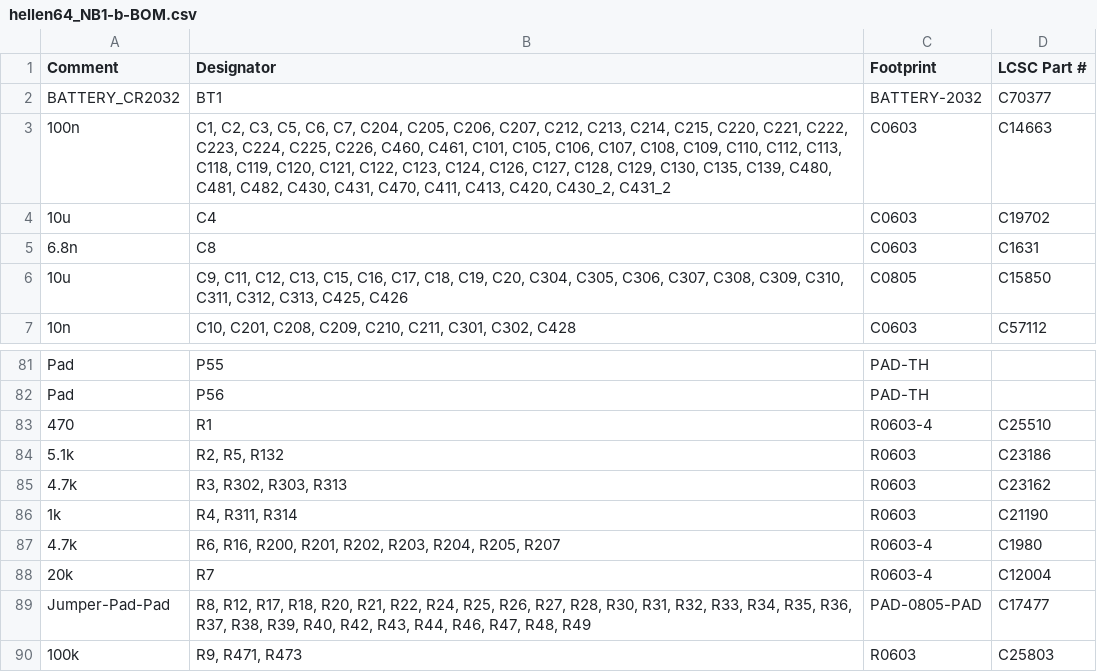
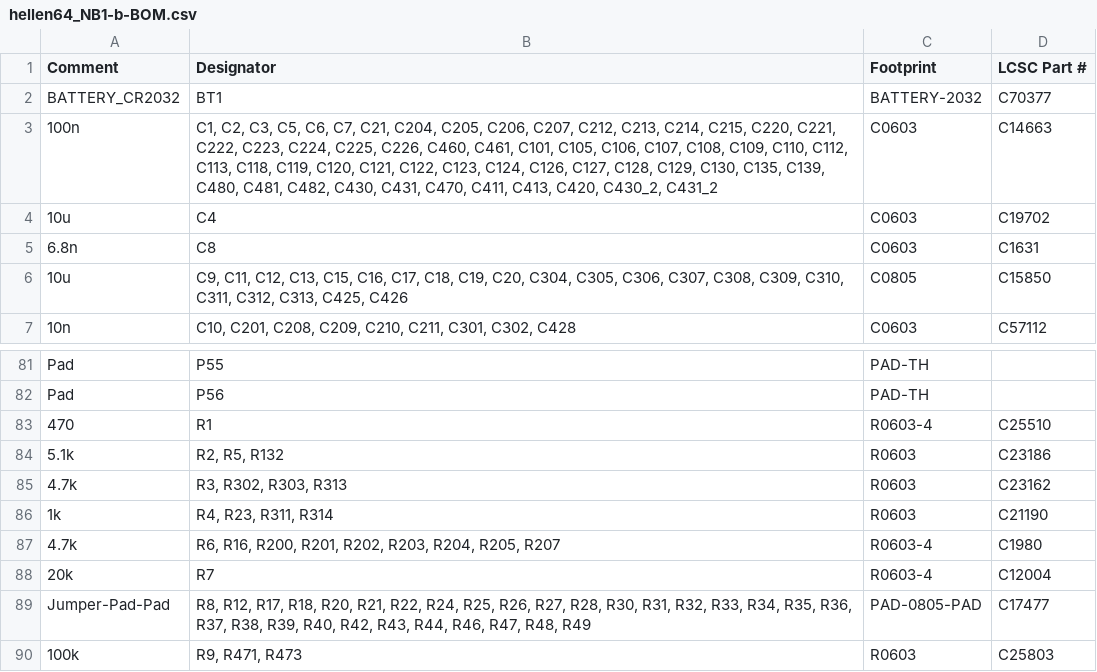
Before and after one commit to rusefi/hellen-miata-NB1, a CSV file: boards/hellen64_NB1-b/board/hellen64_NB1-b-BOM.csv, drawn as a sheet; only a part is shown, gaps mark what is left out.

```diff
--- a/boards/hellen64_NB1-b/board/hellen64_NB1-b-BOM.csv
+++ b/boards/hellen64_NB1-b/board/hellen64_NB1-b-BOM.csv
@@ -2,3 +2,3 @@ Comment,Designator,Footprint,LCSC Part #
 "BATTERY_CR2032","BT1","BATTERY-2032","C70377"
-"100n","C1, C2, C3, C5, C6, C7, C204, C205, C206, C207, C212, C213, C214, C215, C220, C221, C222, C223, C224, C225, C226, C460, C461, C101, C105, C106, C107, C108, C109, C110, C112, C113, C118, C119, C120, C121, C122, C123, C124, C126, C127, C128, C129, C130, C135, C139, C480, C481, C482, C430, C431, C470, C411, C413, C420, C430_2, C431_2","C0603","C14663"
+"100n","C1, C2, C3, C5, C6, C7, C21, C204, C205, C206, C207, C212, C213, C214, C215, C220, C221, C222, C223, C224, C225, C226, C460, C461, C101, C105, C106, C107, C108, C109, C110, C112, C113, C118, C119, C120, C121, C122, C123, C124, C126, C127, C128, C129, C130, C135, C139, C480, C481, C482, C430, C431, C470, C411, C413, C420, C430_2, C431_2","C0603","C14663"
 "10u","C4","C0603","C19702"
@@ -85,3 +85,3 @@ Comment,Designator,Footprint,LCSC Part #
 "4.7k","R3, R302, R303, R313","R0603","C23162"
-"1k","R4, R311, R314","R0603","C21190"
+"1k","R4, R23, R311, R314","R0603","C21190"
 "4.7k","R6, R16, R200, R201, R202, R203, R204, R205, R207","R0603-4","C1980"
```
Also changed, not shown: boards/hellen64_NB1-b/board/hellen64_NB1-b-CPL.csv, boards/hellen64_NB1-b/frame/64_NB1-BOM.csv, 46 other files.
